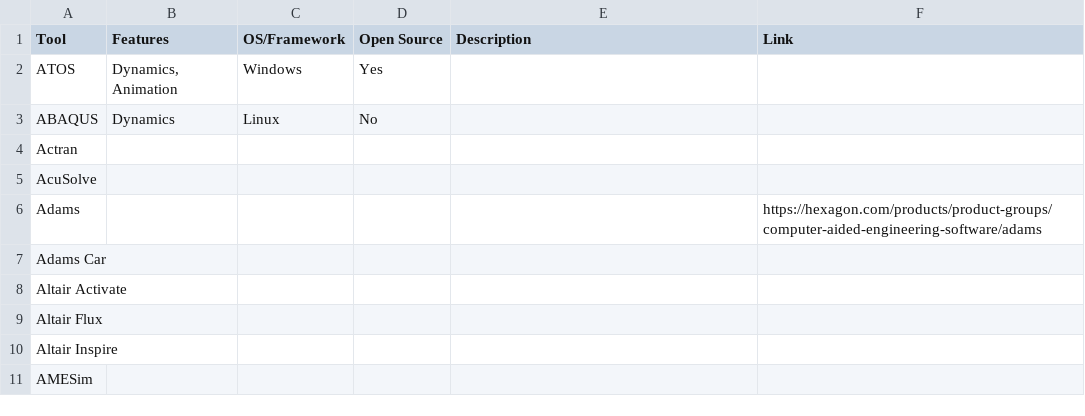
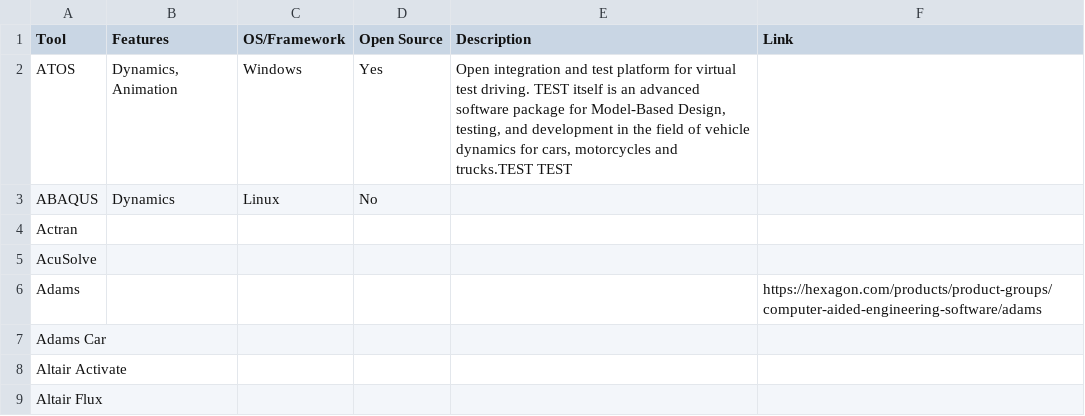
Before and after one commit to Alexander-Meldrum/SimulateVehicles, a CSV file: Tools/Automotive.csv, drawn as a sheet; only a part is shown; the shorter side is filled out with more unchanged rows.

```diff
--- a/Tools/Automotive.csv
+++ b/Tools/Automotive.csv
@@ -1,3 +1,3 @@
 Tool,Features,OS/Framework,Open Source,Description,Link
-ATOS,"Dynamics, Animation",Windows,Yes,,
+ATOS,"Dynamics, Animation",Windows,Yes,"Open integration and test platform for virtual test driving. TEST itself is an advanced software package for Model-Based Design, testing, and development in the field of vehicle dynamics for cars, motorcycles and trucks.TEST TEST",
 ABAQUS,Dynamics,Linux,No,,
```
Also changed, not shown: 6 other files.
